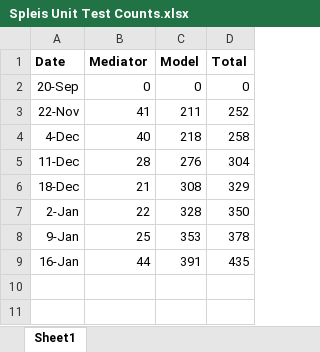
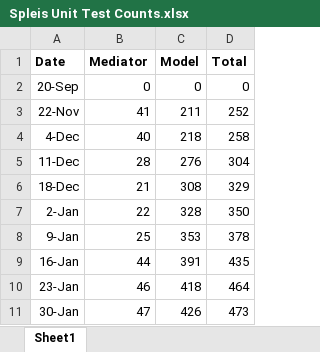
Before and after one commit to navikt/helse-spleis, an Excel workbook: doc/Spleis Unit Test Counts.xlsx, sheet Sheet1, drawn as a sheet; values as stored, in another font and other column widths than the file's, no borders; charts and pictures not drawn; the diff names each change by its address in the sheet, - before the commit and + after, or states it on an @@ line.

```diff
--- a/doc/Spleis Unit Test Counts.xlsx (sheet Sheet1)
+++ b/doc/Spleis Unit Test Counts.xlsx (sheet Sheet1)
+row 10: 23-Jan | 46 | 418 | 464
+row 11: 30-Jan | 47 | 426 | 473
```
Also changed, not shown: 2 other files.
